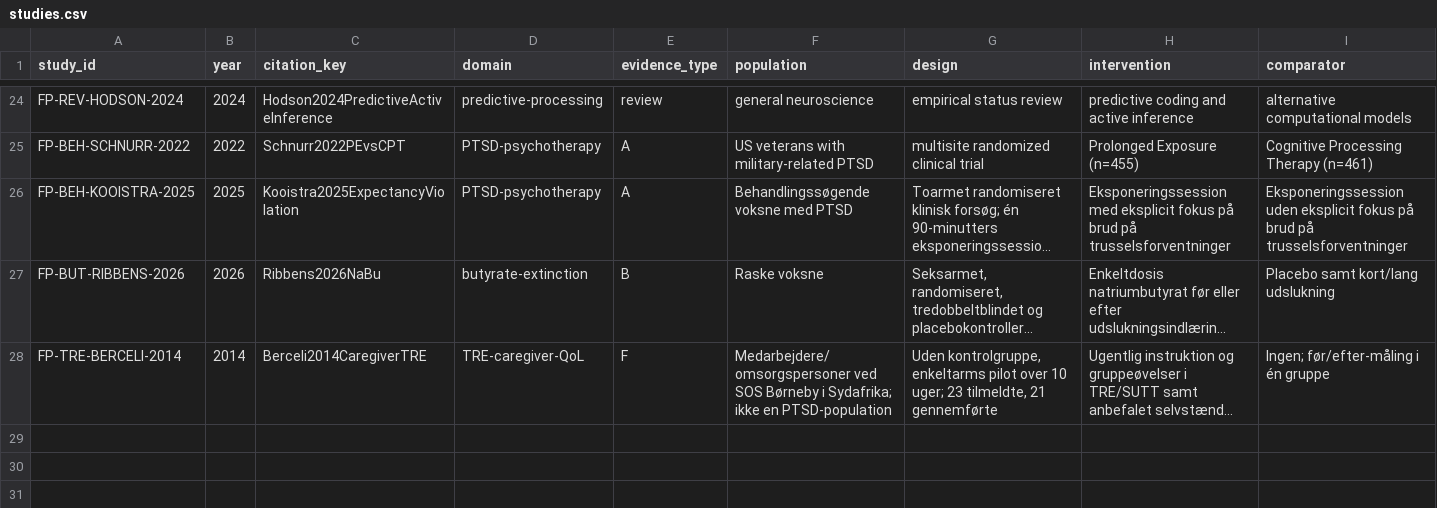
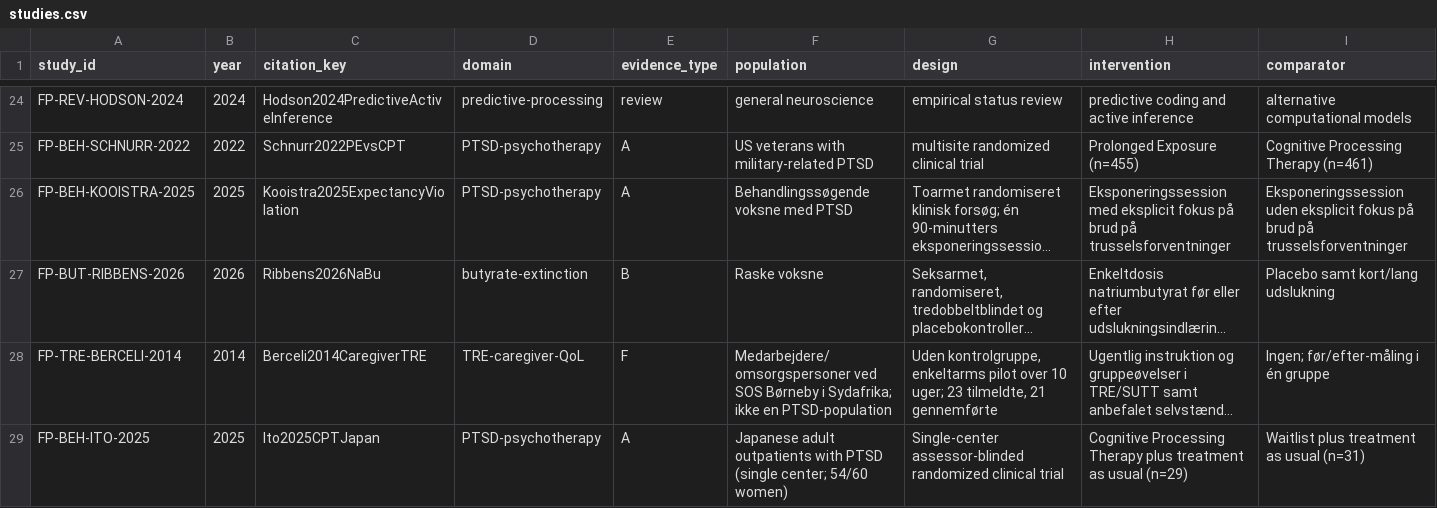
Before and after one commit to jekidev/Fearprime_03, a CSV file: data/studies.csv, drawn as a sheet; only a part is shown, gaps mark what is left out; long unchanged cells end in …; rows hold the shown columns only; the diff names each change by its address in the sheet, - before the commit and + after, or states it on an @@ line.

Commit message:
Index Ito 2025 Japan CPT RCT in study data

```diff
--- a/data/studies.csv
+++ b/data/studies.csv
+row 29: FP-BEH-ITO-2025 | 2025 | Ito2025CPTJapan | PTSD-psychotherapy | A | Japanese adult outpatients with PTSD (single center; 54/60 women) | Single-center assessor-blinded randomized clinical trial | Cognitive Processing Therapy plus treatment as usual (n=29) | Waitlist plus treatment as usual (n=31)
```
